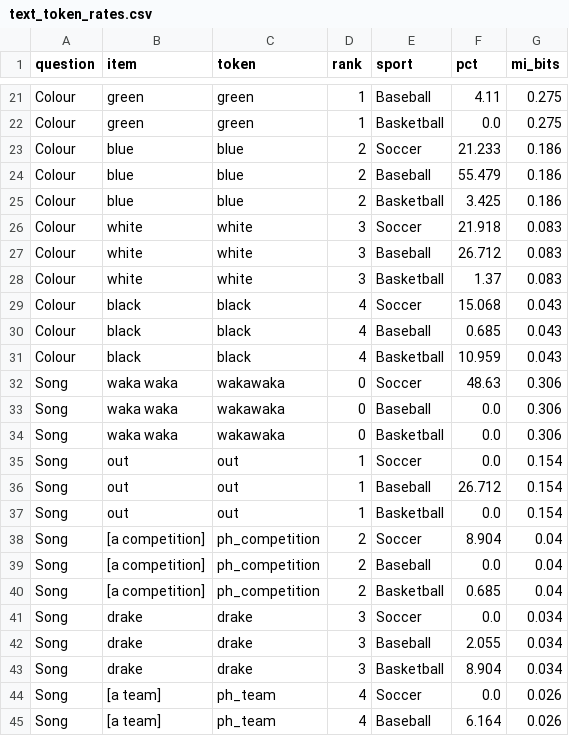
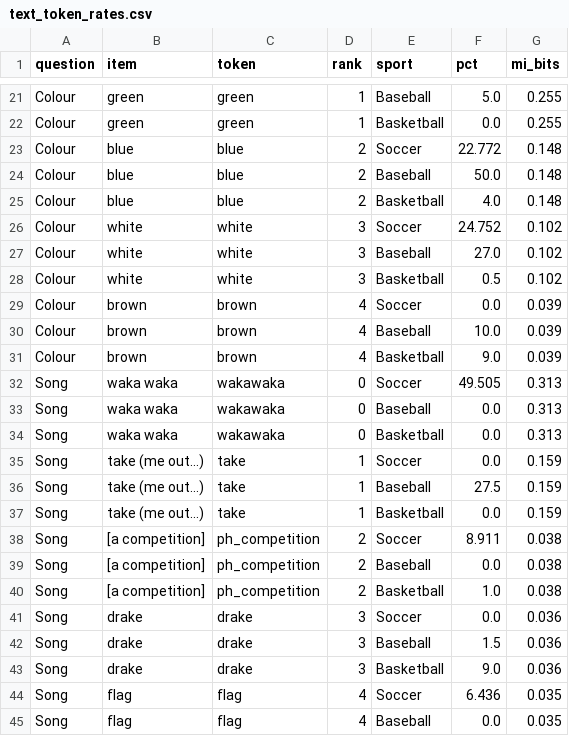
Before and after one commit to TanayJyot/csc311, a CSV file: eda_outputs/text_token_rates.csv, drawn as a sheet; only a part is shown, gaps mark what is left out; the diff covers the shown part only; the diff names each change by its address in the sheet, - before the commit and + after, or states it on an @@ line.

```diff
--- a/eda_outputs/text_token_rates.csv
+++ b/eda_outputs/text_token_rates.csv
-F21 (pct): 4.11
+F21 (pct): 5.0
-G21:G22 (mi_bits): 0.275
+G21:G22 (mi_bits): 0.255
-F23 (pct): 21.233
+F23 (pct): 22.772
-G23:G25 (mi_bits): 0.186
+G23:G25 (mi_bits): 0.148
-F24 (pct): 55.479
+F24 (pct): 50.0
-F25 (pct): 3.425
+F25 (pct): 4.0
-F26 (pct): 21.918
+F26 (pct): 24.752
-G26:G28 (mi_bits): 0.083
+G26:G28 (mi_bits): 0.102
-F27 (pct): 26.712
+F27 (pct): 27.0
-F28 (pct): 1.37
+F28 (pct): 0.5
-B29:B31 (item): black
+B29:B31 (item): brown
-C29:C31 (token): black
+C29:C31 (token): brown
-F29 (pct): 15.068
+F29 (pct): 0.0
-G29:G31 (mi_bits): 0.043
+G29:G31 (mi_bits): 0.039
-F30 (pct): 0.685
+F30 (pct): 10.0
-F31 (pct): 10.959
+F31 (pct): 9.0
-F32 (pct): 48.63
+F32 (pct): 49.505
-G32:G34 (mi_bits): 0.306
+G32:G34 (mi_bits): 0.313
-B35:B37 (item): out
+B35:B37 (item): take (me out...)
-C35:C37 (token): out
+C35:C37 (token): take
-G35:G37 (mi_bits): 0.154
+G35:G37 (mi_bits): 0.159
-F36 (pct): 26.712
+F36 (pct): 27.5
-F38 (pct): 8.904
+F38 (pct): 8.911
-G38:G40 (mi_bits): 0.04
+G38:G40 (mi_bits): 0.038
-F40 (pct): 0.685
+F40 (pct): 1.0
-G41:G43 (mi_bits): 0.034
+G41:G43 (mi_bits): 0.036
-F42 (pct): 2.055
+F42 (pct): 1.5
-F43 (pct): 8.904
+F43 (pct): 9.0
-B44:B45 (item): [a team]
+B44:B45 (item): flag
-C44:C45 (token): ph_team
+C44:C45 (token): flag
-F44 (pct): 0.0
+F44 (pct): 6.436
-G44:G45 (mi_bits): 0.026
+G44:G45 (mi_bits): 0.035
-F45 (pct): 6.164
+F45 (pct): 0.0
```
Also changed, not shown: 3 added rows, 3 removed rows and 89 edited cells elsewhere in this file, eda_outputs/missing_by_feature.csv, eda_outputs/missing_values.csv, 11 other files.
